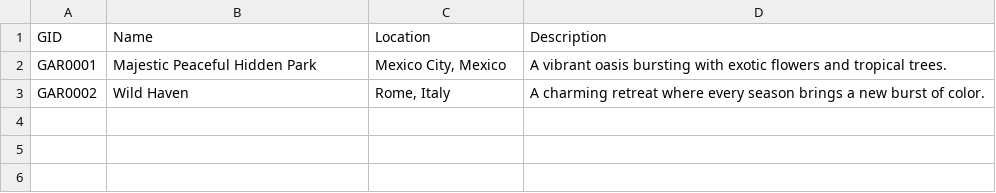
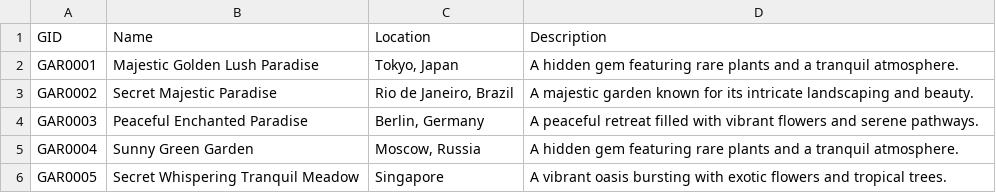
Before and after one commit to Antwerp2004/Multidisciplinary-Project-Dataset--CO3107, a CSV file: Data/Garden.csv, drawn as a sheet.

```diff
--- a/Data/Garden.csv
+++ b/Data/Garden.csv
@@ -1,3 +1,6 @@
 GID,Name,Location,Description
-GAR0001,Majestic Peaceful Hidden Park,"Mexico City, Mexico",A vibrant oasis bursting with exotic flowers and tropical trees.
-GAR0002,Wild Haven,"Rome, Italy",A charming retreat where every season brings a new burst of color.
+GAR0001,Majestic Golden Lush Paradise,"Tokyo, Japan",A hidden gem featuring rare plants and a tranquil atmosphere.
+GAR0002,Secret Majestic Paradise,"Rio de Janeiro, Brazil",A majestic garden known for its intricate landscaping and beauty.
+GAR0003,Peaceful Enchanted Paradise,"Berlin, Germany",A peaceful retreat filled with vibrant flowers and serene pathways.
+GAR0004,Sunny Green Garden,"Moscow, Russia",A hidden gem featuring rare plants and a tranquil atmosphere.
+GAR0005,Secret Whispering Tranquil Meadow,Singapore,A vibrant oasis bursting with exotic flowers and tropical trees.
```
Also changed, not shown: 3 other files.
